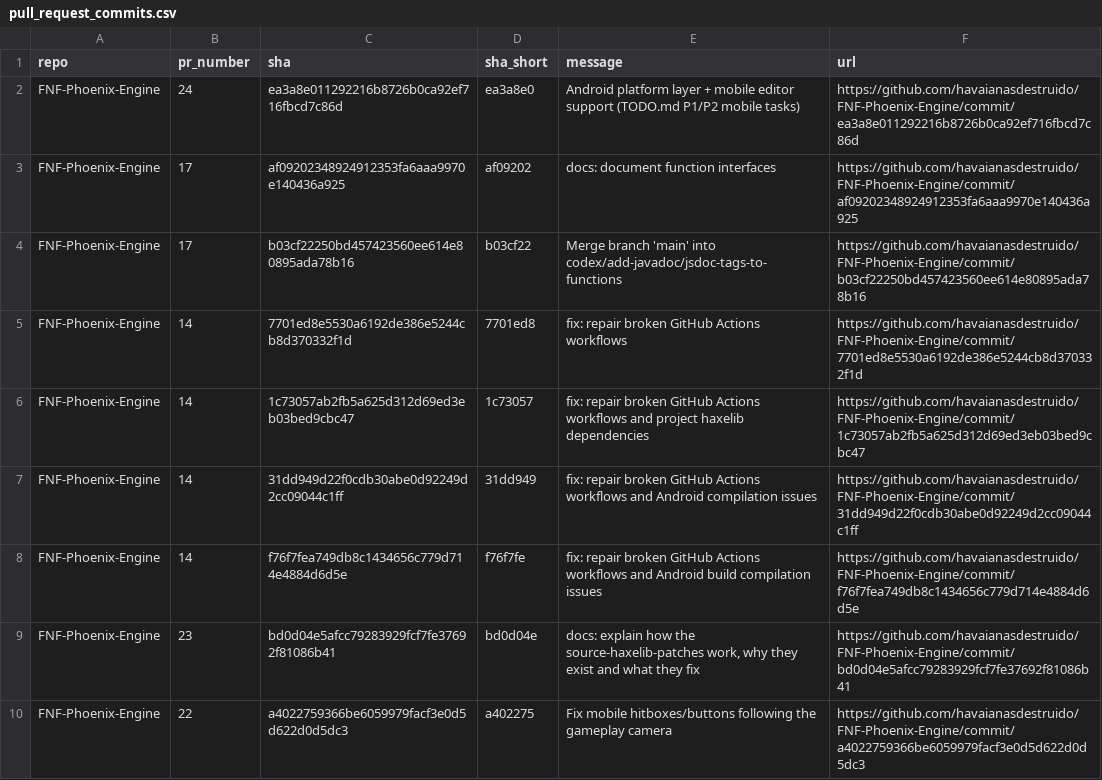
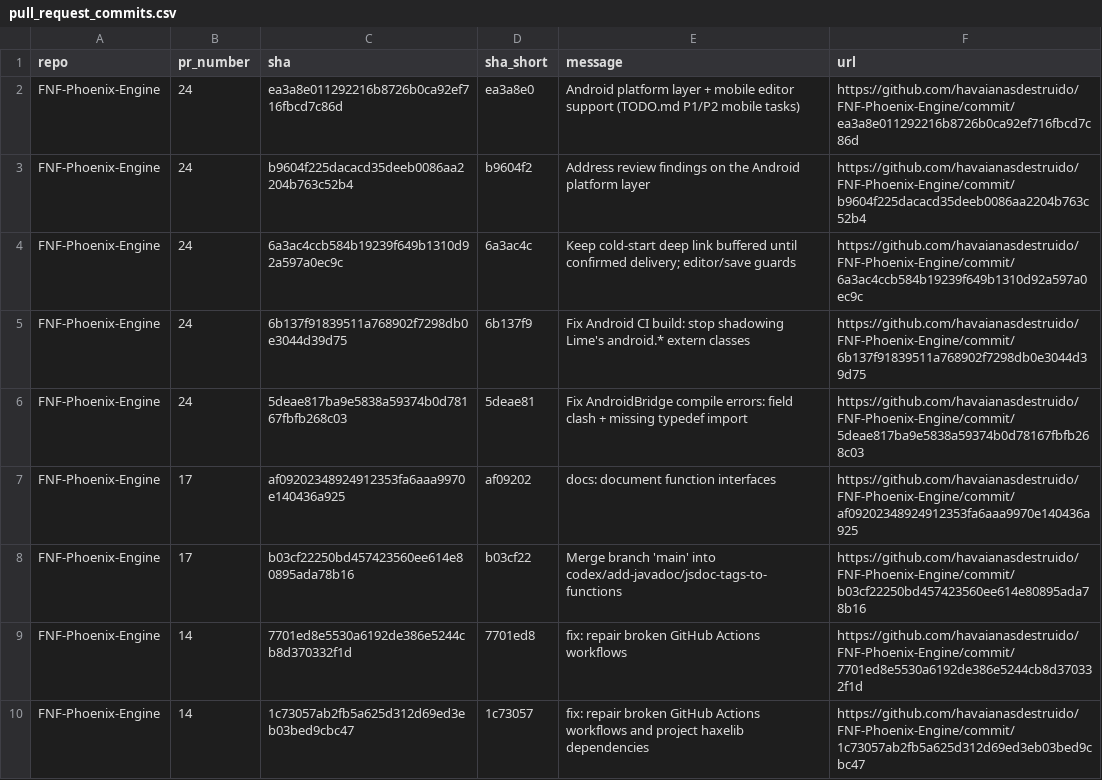
Before and after one commit to havaianasdestruido/sitemapping, a CSV file: reports/pull_request_commits.csv, drawn as a sheet; only a part is shown; the shorter side is filled out with more unchanged rows; the diff names each change by its address in the sheet, - before the commit and + after, or states it on an @@ line.

```diff
--- a/reports/pull_request_commits.csv
+++ b/reports/pull_request_commits.csv
+row 3: FNF-Phoenix-Engine | 24 | b9604f225dacacd35deeb0086aa2204b763c52b4 | b9604f2 | Address review findings on the Android platform layer | https://github.com/havaianasdestruido/FNF-Phoenix-Engine/commit/b9604f225dacacd35deeb0086aa2204b763c52b4
+row 4: FNF-Phoenix-Engine | 24 | 6a3ac4ccb584b19239f649b1310d92a597a0ec9c | 6a3ac4c | Keep cold-start deep link buffered until confirmed delivery; editor/save guards | https://github.com/havaianasdestruido/FNF-Phoenix-Engine/commit/6a3ac4ccb584b19239f649b1310d92a597a0ec9c
+row 5: FNF-Phoenix-Engine | 24 | 6b137f91839511a768902f7298db0e3044d39d75 | 6b137f9 | Fix Android CI build: stop shadowing Lime's android.* extern classes | https://github.com/havaianasdestruido/FNF-Phoenix-Engine/commit/6b137f91839511a768902f7298db0e3044d39d75
+row 6: FNF-Phoenix-Engine | 24 | 5deae817ba9e5838a59374b0d78167fbfb268c03 | 5deae81 | Fix AndroidBridge compile errors: field clash + missing typedef import | https://github.com/havaianasdestruido/FNF-Phoenix-Engine/commit/5deae817ba9e5838a59374b0d78167fbfb268c03
```
Also changed, not shown: reports/branches.csv, reports/commits.csv, 22 other files.
